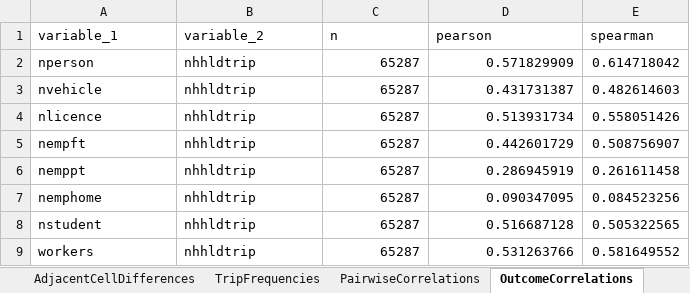
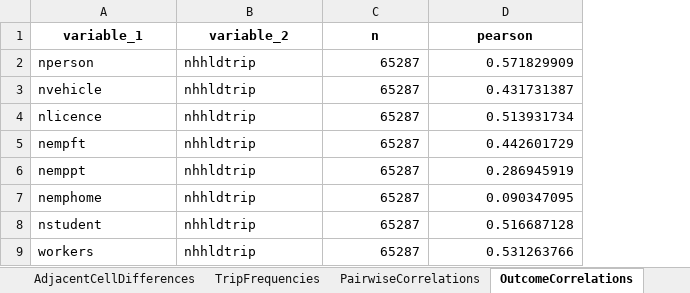
Before and after one commit to kingmartn/trp630termpaper, an Excel workbook: final_outputs/EDA/Household_EDA_results.xlsx, sheet OutcomeCorrelations, drawn as a sheet; values as stored, in another font and other column widths than the file's, no borders; the diff names each change by its address in the sheet, - before the commit and + after, or states it on an @@ line.

```diff
--- a/final_outputs/EDA/Household_EDA_results.xlsx (sheet OutcomeCorrelations)
+++ b/final_outputs/EDA/Household_EDA_results.xlsx (sheet OutcomeCorrelations)
-column E (spearman), rows 2-9: 0.614718042 | 0.482614603 | 0.558051426 | 0.508756907 | 0.261611458 | 0.084523256 | 0.505322565 | 0.581649552
@@ A1:D1 bold: off → on, alignment: left → center @@
```
Also changed, not shown: sheet NumericDetail, sheet SizeDriverCells, sheet SizeVehicleCells, sheet RegionalDriverCells, sheet Contents, sheet DisplayGroupRates, 17 more sheets, other sheet tabs, final_outputs/model_comparison.xlsx, 56 other files.
